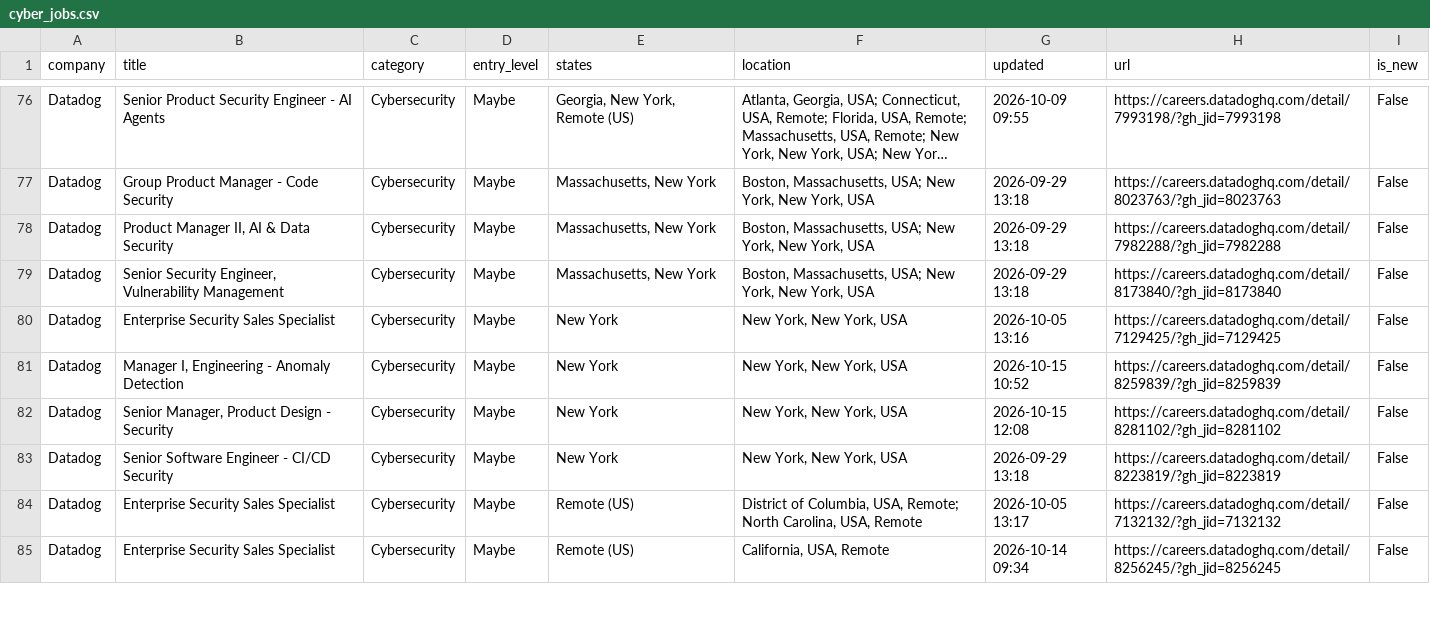
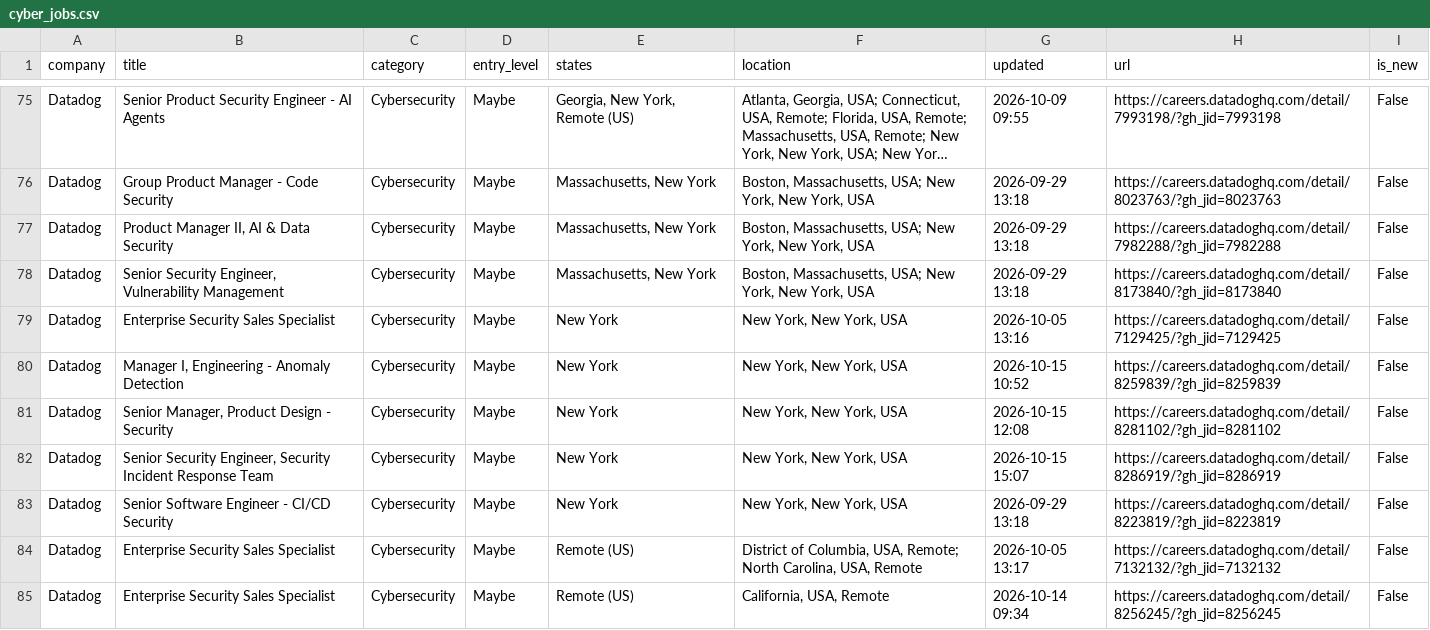
Before and after one commit to bikloz50/cybersecurity-job-tracker, a CSV file: cyber_jobs.csv, drawn as a sheet; only a part is shown, gaps mark what is left out; long unchanged cells end in …; the diff covers the shown part only; the diff names each change by its address in the sheet, - before the commit and + after, or states it on an @@ line.

```diff
--- a/cyber_jobs.csv
+++ b/cyber_jobs.csv
+row 82: Datadog | Senior Security Engineer, Security Incident Response Team | Cybersecurity | Maybe | New York | New York, New York, USA | 2026-10-15 15:07 | https://careers.datadoghq.com/detail/8286919/?gh_jid=8286919 | False
```
Also changed, not shown: 2 added rows, 3 removed rows, 2 moved rows and 2 edited cells elsewhere in this file, 3 other files.
